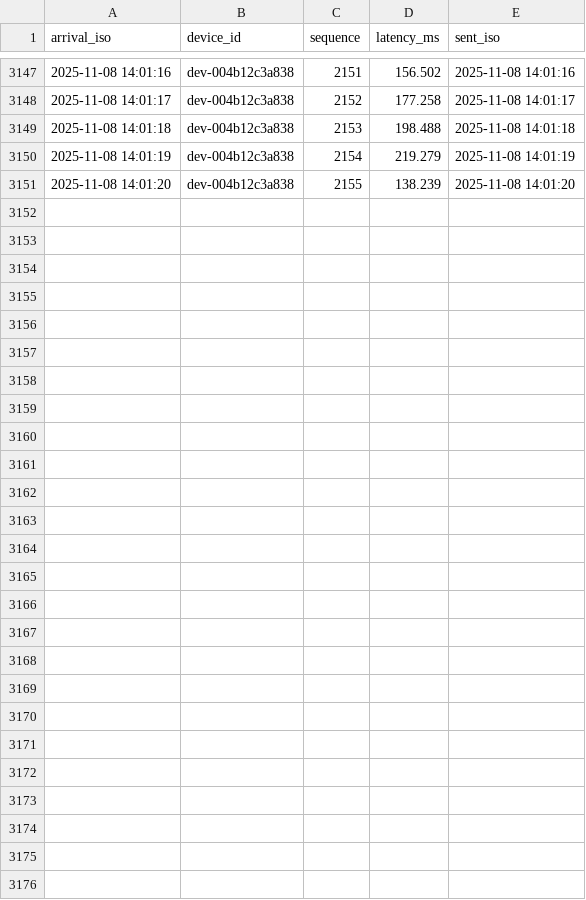
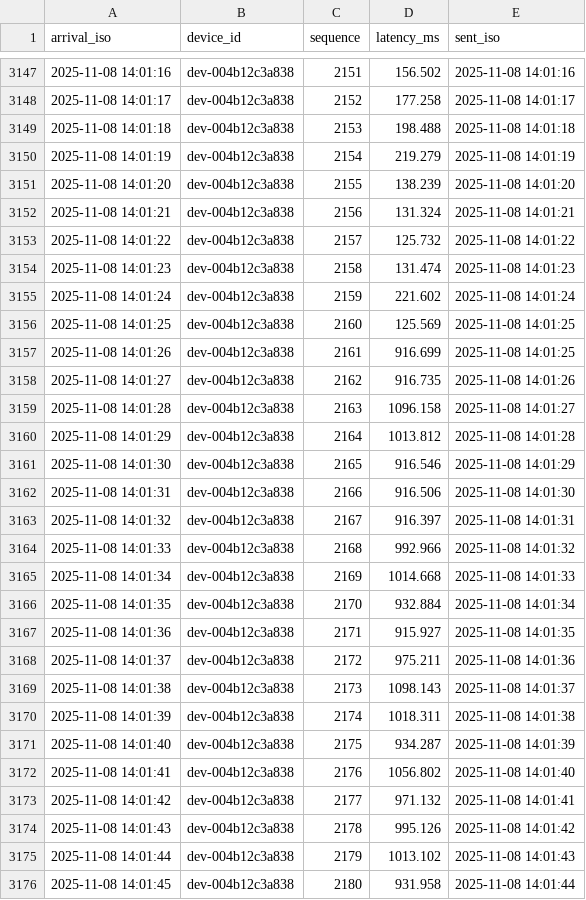
Before and after one commit to Suke-go/technetope, a CSV file: acoustics/logs/heartbeat_20251108.csv, drawn as a sheet; only a part is shown, gaps mark what is left out.

```diff
--- a/acoustics/logs/heartbeat_20251108.csv
+++ b/acoustics/logs/heartbeat_20251108.csv
@@ -3151 +3151,26 @@ arrival_iso,device_id,sequence,latency_ms,sent_iso
 2025-11-08 14:01:20,dev-004b12c3a838,2155,138.239,2025-11-08 14:01:20
+2025-11-08 14:01:21,dev-004b12c3a838,2156,131.324,2025-11-08 14:01:21
+2025-11-08 14:01:22,dev-004b12c3a838,2157,125.732,2025-11-08 14:01:22
+2025-11-08 14:01:23,dev-004b12c3a838,2158,131.474,2025-11-08 14:01:23
+2025-11-08 14:01:24,dev-004b12c3a838,2159,221.602,2025-11-08 14:01:24
+2025-11-08 14:01:25,dev-004b12c3a838,2160,125.569,2025-11-08 14:01:25
+2025-11-08 14:01:26,dev-004b12c3a838,2161,916.699,2025-11-08 14:01:25
+2025-11-08 14:01:27,dev-004b12c3a838,2162,916.735,2025-11-08 14:01:26
+2025-11-08 14:01:28,dev-004b12c3a838,2163,1096.158,2025-11-08 14:01:27
+2025-11-08 14:01:29,dev-004b12c3a838,2164,1013.812,2025-11-08 14:01:28
+2025-11-08 14:01:30,dev-004b12c3a838,2165,916.546,2025-11-08 14:01:29
+2025-11-08 14:01:31,dev-004b12c3a838,2166,916.506,2025-11-08 14:01:30
+2025-11-08 14:01:32,dev-004b12c3a838,2167,916.397,2025-11-08 14:01:31
+2025-11-08 14:01:33,dev-004b12c3a838,2168,992.966,2025-11-08 14:01:32
+2025-11-08 14:01:34,dev-004b12c3a838,2169,1014.668,2025-11-08 14:01:33
+2025-11-08 14:01:35,dev-004b12c3a838,2170,932.884,2025-11-08 14:01:34
+2025-11-08 14:01:36,dev-004b12c3a838,2171,915.927,2025-11-08 14:01:35
+2025-11-08 14:01:37,dev-004b12c3a838,2172,975.211,2025-11-08 14:01:36
+2025-11-08 14:01:38,dev-004b12c3a838,2173,1098.143,2025-11-08 14:01:37
+2025-11-08 14:01:39,dev-004b12c3a838,2174,1018.311,2025-11-08 14:01:38
+2025-11-08 14:01:40,dev-004b12c3a838,2175,934.287,2025-11-08 14:01:39
+2025-11-08 14:01:41,dev-004b12c3a838,2176,1056.802,2025-11-08 14:01:40
+2025-11-08 14:01:42,dev-004b12c3a838,2177,971.132,2025-11-08 14:01:41
+2025-11-08 14:01:43,dev-004b12c3a838,2178,995.126,2025-11-08 14:01:42
+2025-11-08 14:01:44,dev-004b12c3a838,2179,1013.102,2025-11-08 14:01:43
+2025-11-08 14:01:45,dev-004b12c3a838,2180,931.958,2025-11-08 14:01:44
```
Also changed, not shown: 1 other file.
